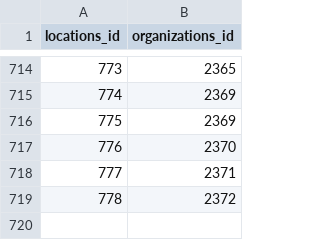
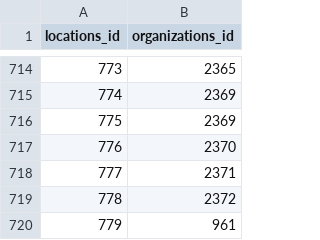
Before and after one commit to sbpublicdefendersoffice/sb_reentry_app, a CSV file: data/locations_organizations.csv, drawn as a sheet; only a part is shown, gaps mark what is left out; the diff names each change by its address in the sheet, - before the commit and + after, or states it on an @@ line.

```diff
--- a/data/locations_organizations.csv
+++ b/data/locations_organizations.csv
+row 720: 779 | 961
```
Also changed, not shown: data/locations.csv, data/services_locations.csv.
